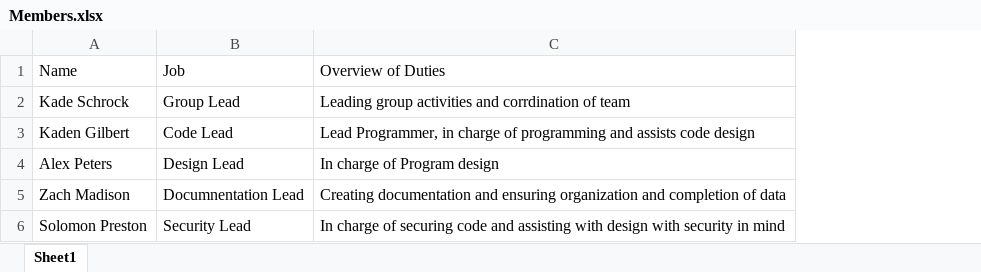
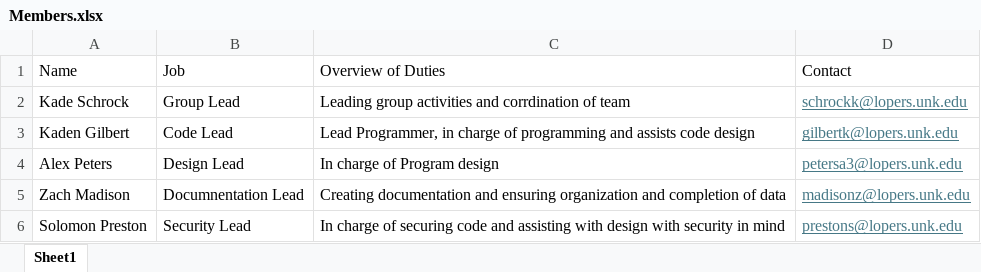
Before and after one commit to KadeSchrock/Project-1, an Excel workbook: Members/Members.xlsx, sheet Sheet1, drawn as a sheet; values as stored, in another font and other column widths than the file's, no borders; the diff names each change by its address in the sheet, - before the commit and + after, or states it on an @@ line.

Commit message:
Contact info added
Contact added to excel members sheet

```diff
--- a/Members/Members.xlsx (sheet Sheet1)
+++ b/Members/Members.xlsx (sheet Sheet1)
+column D (Contact), rows 2-6: schrockk@lopers.unk.edu | gilbertk@lopers.unk.edu | petersa3@lopers.unk.edu | madisonz@lopers.unk.edu | prestons@lopers.unk.edu
```
